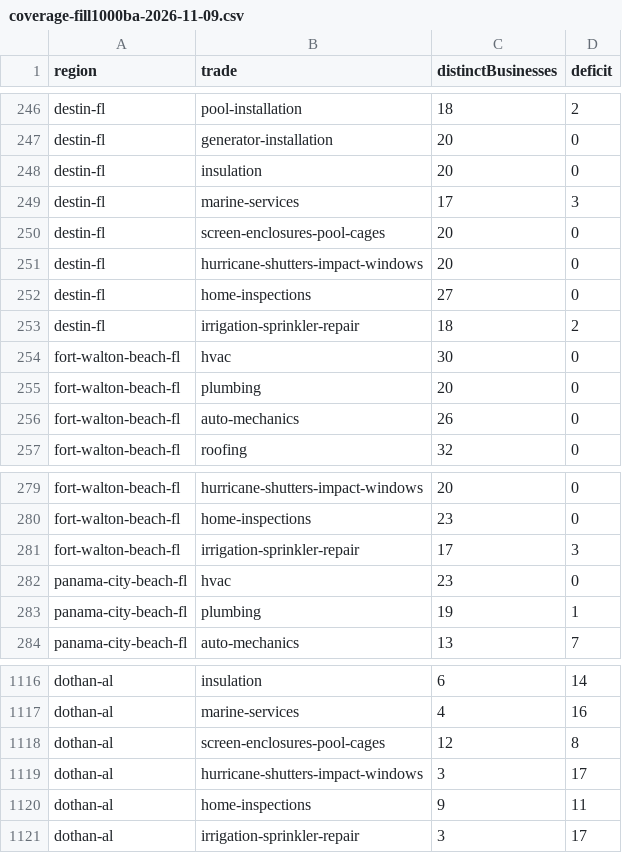
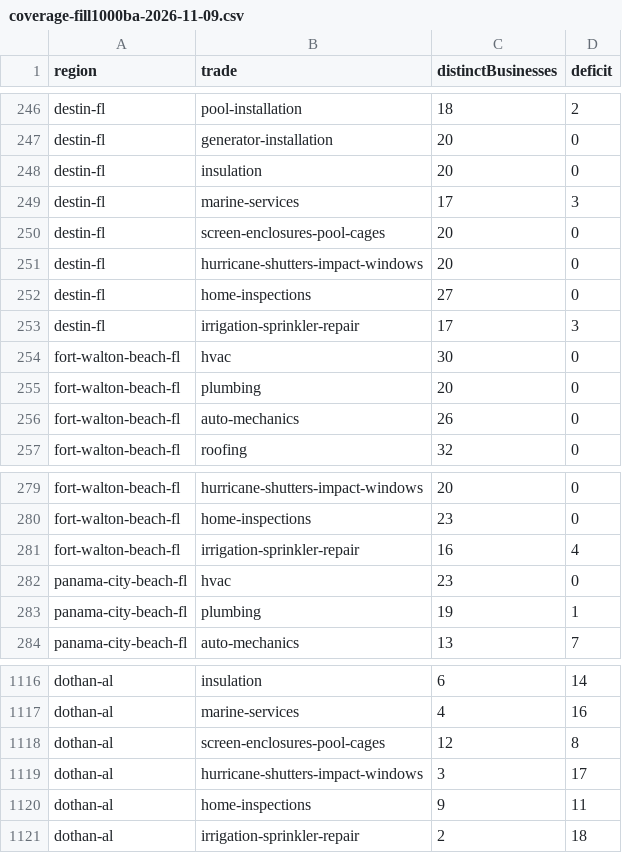
Before and after one commit to gitMark80/who-knows-a-pro, a CSV file: reports/coverage-fill1000ba-2026-11-09.csv, drawn as a sheet; only a part is shown, gaps mark what is left out.

Commit message:
Remove unverified fill1000ba website failures

```diff
--- a/reports/coverage-fill1000ba-2026-11-09.csv
+++ b/reports/coverage-fill1000ba-2026-11-09.csv
@@ -252,3 +252,3 @@ destin-fl,hurricane-shutters-impact-windows,20,0
 destin-fl,home-inspections,27,0
-destin-fl,irrigation-sprinkler-repair,18,2
+destin-fl,irrigation-sprinkler-repair,17,3
 fort-walton-beach-fl,hvac,30,0
@@ -280,3 +280,3 @@ fort-walton-beach-fl,hurricane-shutters-impact-windows,20,0
 fort-walton-beach-fl,home-inspections,23,0
-fort-walton-beach-fl,irrigation-sprinkler-repair,17,3
+fort-walton-beach-fl,irrigation-sprinkler-repair,16,4
 panama-city-beach-fl,hvac,23,0
@@ -1120,2 +1120,2 @@ dothan-al,hurricane-shutters-impact-windows,3,17
 dothan-al,home-inspections,9,11
-dothan-al,irrigation-sprinkler-repair,3,17
+dothan-al,irrigation-sprinkler-repair,2,18
```
Also changed, not shown: 5 other files.
